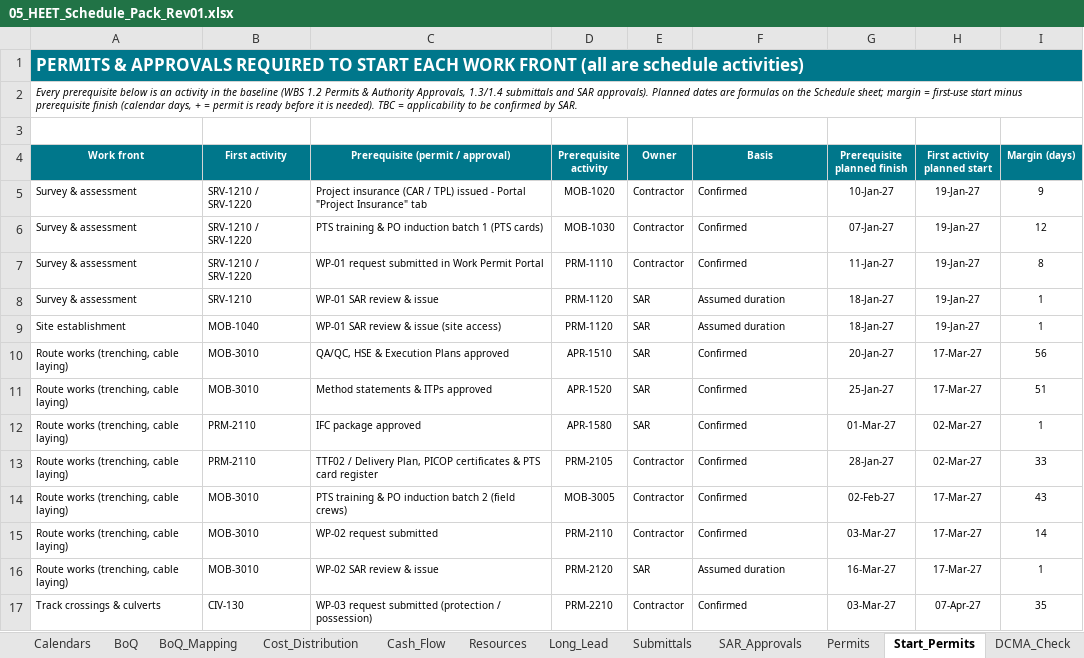
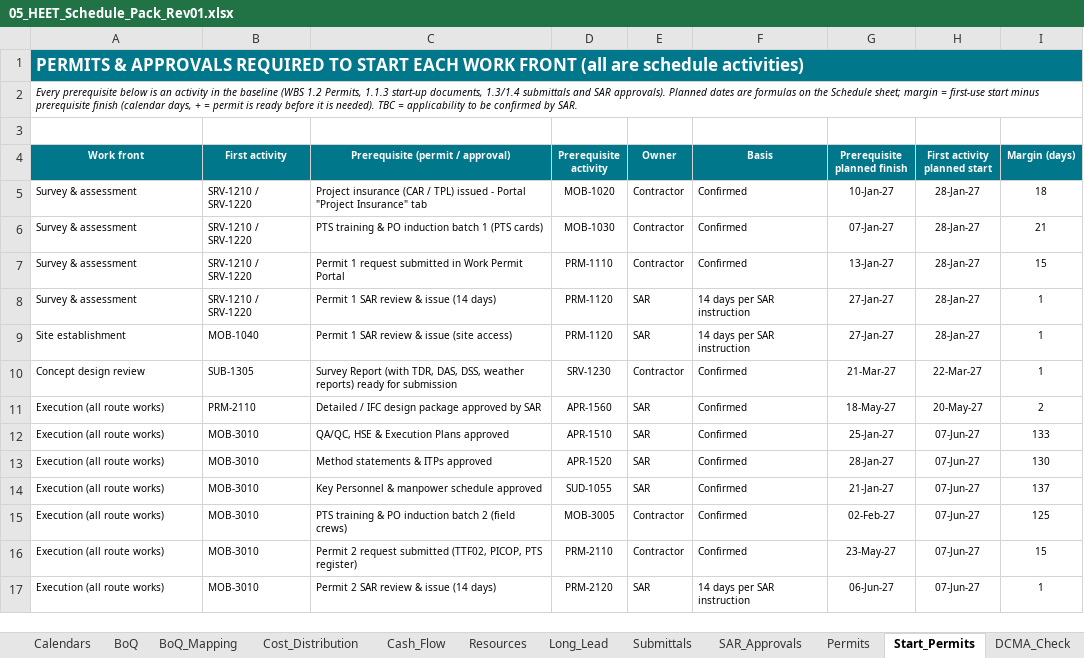
Before and after one commit to mostafaessam8-source/claude-fable-5-prompt, an Excel workbook: Submittal_BEN-26-911-SCH-01_Rev01/05_HEET_Schedule_Pack_Rev01.xlsx, sheet Start_Permits, drawn as a sheet; only a part is shown; values as stored, in another font and other column widths than the file's, no borders; conditional formats not drawn; removed rows and columns are numbered as before the commit, all else as after; the diff covers the shown part only; the diff names each change by its address in the sheet, - before the commit and + after, or states it on an @@ line.

```diff
--- a/Submittal_BEN-26-911-SCH-01_Rev01/05_HEET_Schedule_Pack_Rev01.xlsx (sheet Start_Permits)
+++ b/Submittal_BEN-26-911-SCH-01_Rev01/05_HEET_Schedule_Pack_Rev01.xlsx (sheet Start_Permits)
-A2 (Work front): …(WBS 1.2 Permits & Authority Approvals, 1.3/1.4 submittals…
+A2 (Work front): …(WBS 1.2 Permits, 1.1.3 start-up documents, 1.3/1.4 submittals…
-H5:H9 (First activity planned start): 19-Jan-27
+H5:H9 (First activity planned start): 28-Jan-27
-I5 (Margin (days)): 9
+I5 (Margin (days)): 18
-I6 (Margin (days)): 12
+I6 (Margin (days)): 21
-C7 (Prerequisite (permit / approval)): WP-01 request submitted…
+C7 (Prerequisite (permit / approval)): Permit 1 request submitted…
-G7 (Prerequisite planned finish): 11-Jan-27
+G7 (Prerequisite planned finish): 13-Jan-27
-I7 (Margin (days)): 8
+I7 (Margin (days)): 15
-B8 (First activity): SRV-1210
+B8 (First activity): SRV-1210 / SRV-1220
-C8 (Prerequisite (permit / approval)): WP-01 SAR review & issue
+C8 (Prerequisite (permit / approval)): Permit 1 SAR review & issue (14 days)
-F8:F9 (Basis): Assumed duration
+F8:F9 (Basis): 14 days per SAR instruction
-G8:G9 (Prerequisite planned finish): 18-Jan-27
+G8:G9 (Prerequisite planned finish): 27-Jan-27
-C9 (Prerequisite (permit / approval)): WP-01 SAR review & issue (site access)
+C9 (Prerequisite (permit / approval)): Permit 1 SAR review & issue (site access)
+row 10: Concept design review | SUB-1305 | Survey Report (with TDR, DAS, DSS, weather reports) ready for submission | SRV-1230 | Contractor | Confirmed | 21-Mar-27 | 22-Mar-27 | 1
+row 11: Execution (all route works) | PRM-2110 | Detailed / IFC design package approved by SAR | APR-1560 | SAR | Confirmed | 18-May-27 | 20-May-27 | 2
-A12:A13 (Work front): Route works (trenching, cable laying)
+A12:A13 (Work front): Execution (all route works)
-G12 (Prerequisite planned finish): 20-Jan-27
+G12 (Prerequisite planned finish): 25-Jan-27
-H12:H13 (First activity planned start): 17-Mar-27
+H12:H13 (First activity planned start): 07-Jun-27
-I12 (Margin (days)): 56
+I12 (Margin (days)): 133
-G13 (Prerequisite planned finish): 25-Jan-27
+G13 (Prerequisite planned finish): 28-Jan-27
-I13 (Margin (days)): 51
+I13 (Margin (days)): 130
-row 12: Route works (trenching, cable laying) | PRM-2110 | IFC package approved | APR-1580 | SAR | Confirmed | 01-Mar-27 | 02-Mar-27 | 1
-row 13: Route works (trenching, cable laying) | PRM-2110 | TTF02 / Delivery Plan, PICOP certificates & PTS card register | PRM-2105 | Contractor | Confirmed | 28-Jan-27 | 02-Mar-27 | 33
+row 14: Execution (all route works) | MOB-3010 | Key Personnel & manpower schedule approved | SUD-1055 | SAR | Confirmed | 21-Jan-27 | 07-Jun-27 | 137
-A15:A17 (Work front): Route works (trenching, cable laying)
+A15:A17 (Work front): Execution (all route works)
-H15:H17 (First activity planned start): 17-Mar-27
+H15:H17 (First activity planned start): 07-Jun-27
-I15 (Margin (days)): 43
+I15 (Margin (days)): 125
-C16 (Prerequisite (permit / approval)): WP-02 request submitted
+C16 (Prerequisite (permit / approval)): Permit 2 request submitted (TTF02, PICOP, PTS register)
-G16 (Prerequisite planned finish): 03-Mar-27
+G16 (Prerequisite planned finish): 23-May-27
-I16 (Margin (days)): 14
+I16 (Margin (days)): 15
-C17 (Prerequisite (permit / approval)): WP-02 SAR review & issue
+C17 (Prerequisite (permit / approval)): Permit 2 SAR review & issue (14 days)
-F17 (Basis): Assumed duration
+F17 (Basis): 14 days per SAR instruction
-G17 (Prerequisite planned finish): 16-Mar-27
+G17 (Prerequisite planned finish): 06-Jun-27
-row 17: Track crossings & culverts | CIV-130 | WP-03 request submitted (protection / possession) | PRM-2210 | Contractor | Confirmed | 03-Mar-27 | 07-Apr-27 | 35
```
Also changed, not shown: 1 added row, 15 removed rows and 4 edited cells elsewhere in this sheet, sheet Cost_Distribution, sheet Schedule, sheet ID_Code_Matrix, sheet Logic, sheet BoQ_Mapping, sheet Critical_Path, 14 more sheets, formulas that keep their value, charts or pictures, Submittal_BEN-26-911-SCH-01_Rev01/06_CRS_Contractor_Response_Rev01.xlsx, Submittal_BEN-26-911-SCH-01_Rev01/07_BoQ_Mapping_Rev01.xlsx, 6 other files.
